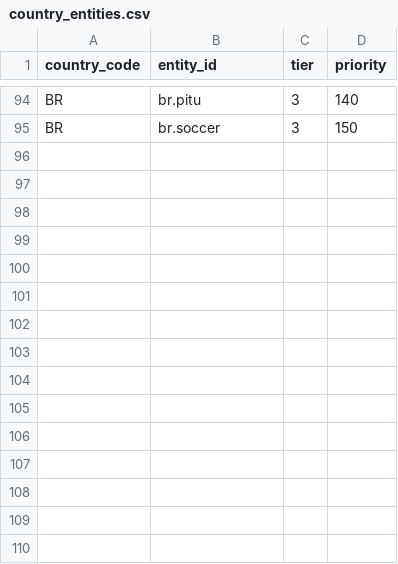
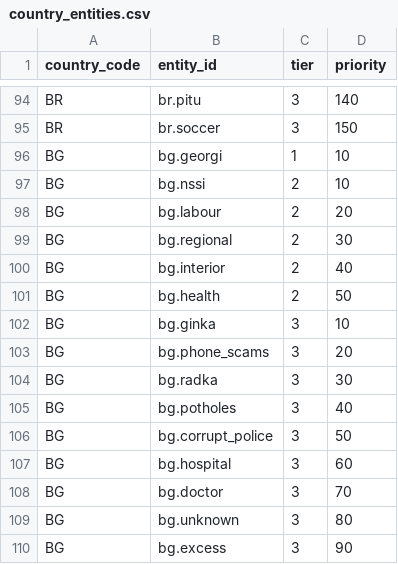
Before and after one commit to nicolas-trente-ans/le-monde-des-contrats-sociaux, a CSV file: public/assets/data/country_entities.csv, drawn as a sheet; only a part is shown, gaps mark what is left out.

```diff
--- a/public/assets/data/country_entities.csv
+++ b/public/assets/data/country_entities.csv
@@ -95 +95,16 @@ BR,br.pitu,3,140
 BR,br.soccer,3,150
+BG,bg.georgi,1,10
+BG,bg.nssi,2,10
+BG,bg.labour,2,20
+BG,bg.regional,2,30
+BG,bg.interior,2,40
+BG,bg.health,2,50
+BG,bg.ginka,3,10
+BG,bg.phone_scams,3,20
+BG,bg.radka,3,30
+BG,bg.potholes,3,40
+BG,bg.corrupt_police,3,50
+BG,bg.hospital,3,60
+BG,bg.doctor,3,70
+BG,bg.unknown,3,80
+BG,bg.excess,3,90
```
Also changed, not shown: public/assets/data/entities.csv, public/assets/data/entity_relationships.csv, 2 other files.
